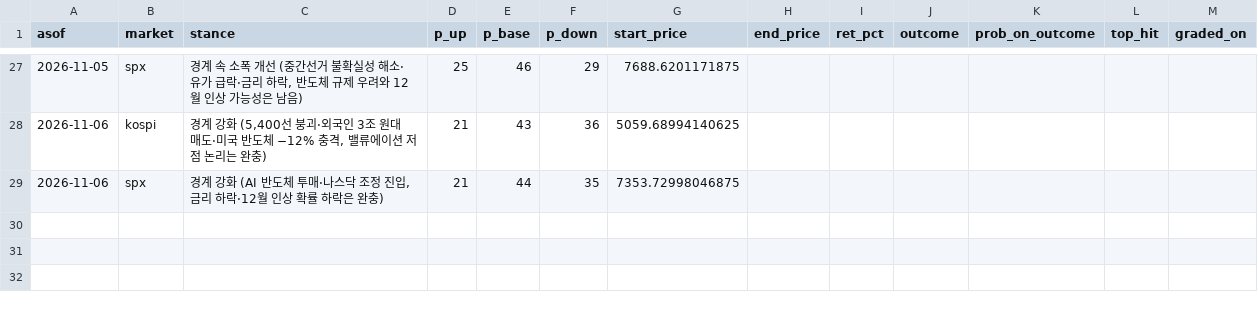
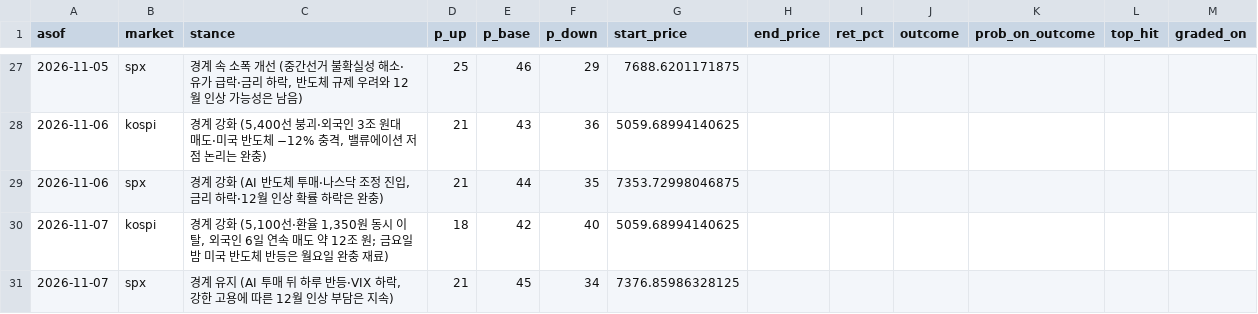
Before and after one commit to dobakinn-9/MKFlow, a CSV file: market-flow/data/outlook_log.csv, drawn as a sheet; only a part is shown, gaps mark what is left out.

```diff
--- a/market-flow/data/outlook_log.csv
+++ b/market-flow/data/outlook_log.csv
@@ -29 +29,3 @@ asof,market,stance,p_up,p_base,p_down,start_price,end_price,ret_pct,outcome,prob
 2026-11-06,spx,"경계 강화 (AI 반도체 투매·나스닥 조정 진입, 금리 하락·12월 인상 확률 하락은 완충)",21,44,35,7353.72998046875,,,,,,
+2026-11-07,kospi,"경계 강화 (5,100선·환율 1,350원 동시 이탈, 외국인 6일 연속 매도 약 12조 원; 금요일 밤 미국 반도체 반등은 월요일 완충 재료)",18,42,40,5059.68994140625,,,,,,
+2026-11-07,spx,"경계 유지 (AI 투매 뒤 하루 반등·VIX 하락, 강한 고용에 따른 12월 인상 부담은 지속)",21,45,34,7376.85986328125,,,,,,
```
Also changed, not shown: market-flow/data/predictions.csv.
